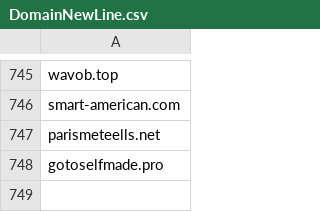
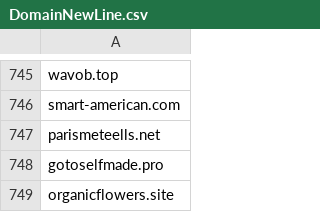
Before and after one commit to giroot/ThreatBeacon, a CSV file: SocGholish/DomainNewLine.csv, drawn as a sheet; only a part is shown, gaps mark what is left out; the diff names each change by its address in the sheet, - before the commit and + after, or states it on an @@ line.

Commit message:
upload csv

```diff
--- a/SocGholish/DomainNewLine.csv
+++ b/SocGholish/DomainNewLine.csv
+row 749: organicflowers.site
```
